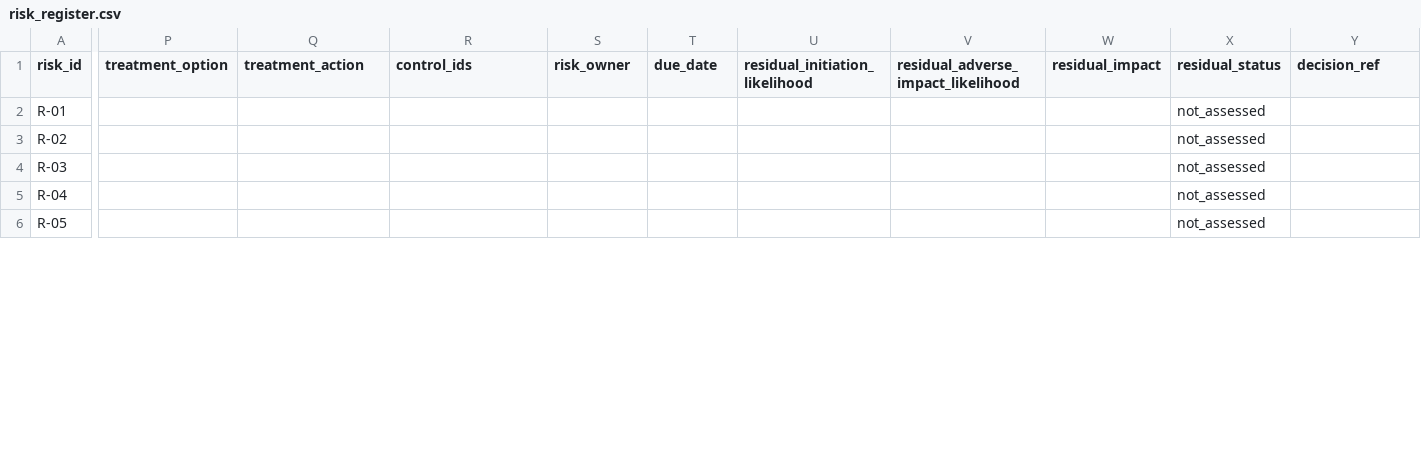
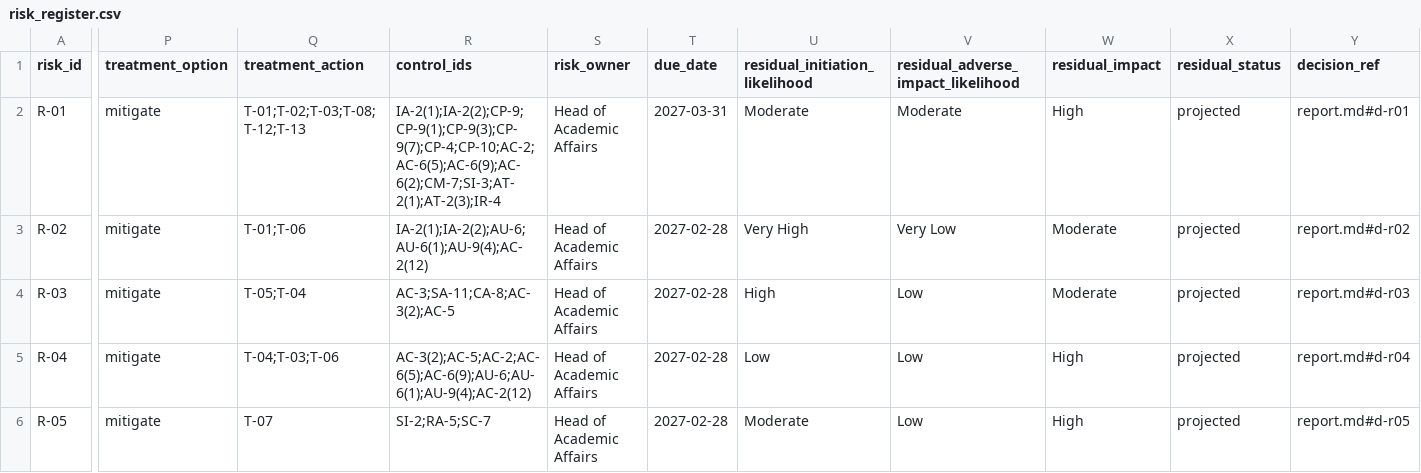
Before and after one commit to nakame9/IA-Risk-Assessment, a CSV file: data/risk_register.csv, drawn as a sheet; only a part is shown, gaps mark what is left out; the diff covers the shown part only; the diff names each change by its address in the sheet, - before the commit and + after, or states it on an @@ line.

Commit message:
Add Treat phase: treatment packages, decisions and projected residual risk
13 treatment packages mapped to verified SP 800-53 Rev.5 control IDs; per-risk option, owner, due date and simulated decision records; residual ratings recomputed via G-5/I-2 (projected: 0 High, 3 Moderate, 10 Low) and verification evidence per package.

```diff
--- a/data/risk_register.csv
+++ b/data/risk_register.csv
-P2:P6 (treatment_option): (empty)
+P2:P6 (treatment_option): mitigate
-Q2 (treatment_action): (empty)
+Q2 (treatment_action): T-01;T-02;T-03;T-08;T-12;T-13
-R2 (control_ids): (empty)
+R2 (control_ids): IA-2(1);IA-2(2);CP-9;CP-9(1);CP-9(3);CP-9(7);CP-4;CP-10;AC-2;AC-6(5);AC-6(9);AC-6(2);CM-7;SI-3;AT-2(1);AT-2(3);IR-4
-S2:S6 (risk_owner): (empty)
+S2:S6 (risk_owner): Head of Academic Affairs
-T2 (due_date): (empty)
+T2 (due_date): 2027-03-31
-U2 (residual_initiation_likelihood): (empty)
+U2 (residual_initiation_likelihood): Moderate
-V2: (empty)
+V2: Moderate
-W2 (residual_impact): (empty)
+W2 (residual_impact): High
-X2:X6 (residual_status): not_assessed
+X2:X6 (residual_status): projected
-Y2 (decision_ref): (empty)
+Y2 (decision_ref): report.md#d-r01
-Q3 (treatment_action): (empty)
+Q3 (treatment_action): T-01;T-06
-R3 (control_ids): (empty)
+R3 (control_ids): IA-2(1);IA-2(2);AU-6;AU-6(1);AU-9(4);AC-2(12)
-T3:T6 (due_date): (empty)
+T3:T6 (due_date): 2027-02-28
-U3 (residual_initiation_likelihood): (empty)
+U3 (residual_initiation_likelihood): Very High
-V3: (empty)
+V3: Very Low
-W3:W4 (residual_impact): (empty)
+W3:W4 (residual_impact): Moderate
-Y3 (decision_ref): (empty)
+Y3 (decision_ref): report.md#d-r02
-Q4 (treatment_action): (empty)
+Q4 (treatment_action): T-05;T-04
-R4 (control_ids): (empty)
+R4 (control_ids): AC-3;SA-11;CA-8;AC-3(2);AC-5
-U4 (residual_initiation_likelihood): (empty)
+U4 (residual_initiation_likelihood): High
-V4:V6: (empty)
+V4:V6: Low
-Y4 (decision_ref): (empty)
+Y4 (decision_ref): report.md#d-r03
-Q5 (treatment_action): (empty)
+Q5 (treatment_action): T-04;T-03;T-06
-R5 (control_ids): (empty)
+R5 (control_ids): AC-3(2);AC-5;AC-2;AC-6(5);AC-6(9);AU-6;AU-6(1);AU-9(4);AC-2(12)
-U5 (residual_initiation_likelihood): (empty)
+U5 (residual_initiation_likelihood): Low
-W5:W6 (residual_impact): (empty)
+W5:W6 (residual_impact): High
-Y5 (decision_ref): (empty)
+Y5 (decision_ref): report.md#d-r04
-Q6 (treatment_action): (empty)
+Q6 (treatment_action): T-07
-R6 (control_ids): (empty)
+R6 (control_ids): SI-2;RA-5;SC-7
-U6 (residual_initiation_likelihood): (empty)
+U6 (residual_initiation_likelihood): Moderate
-Y6 (decision_ref): (empty)
+Y6 (decision_ref): report.md#d-r05
```
Also changed, not shown: 93 edited cells elsewhere in this file, 2 other files.
